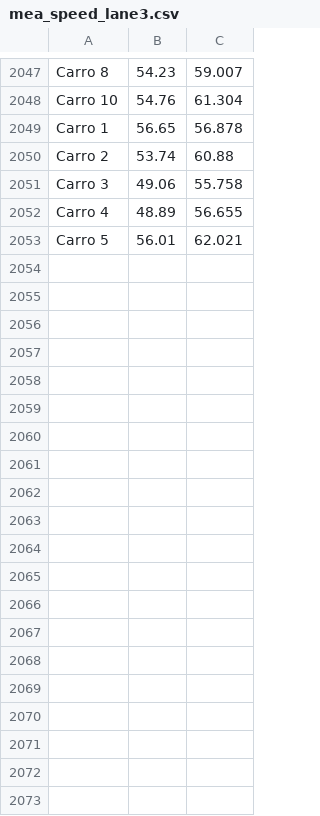
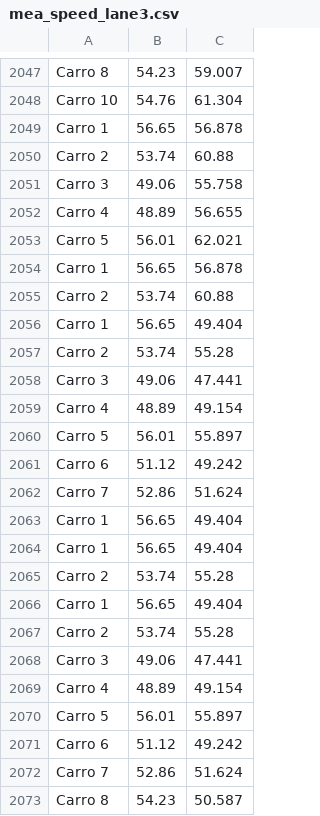
Before and after one commit to brochj/SpeedTCC, a CSV file: results/mea_speed_lane3.csv, drawn as a sheet; only a part is shown, gaps mark what is left out; the diff covers the shown part only; the diff names each change by its address in the sheet, - before the commit and + after, or states it on an @@ line.

```diff
--- a/results/mea_speed_lane3.csv
+++ b/results/mea_speed_lane3.csv
+row 2054: Carro 1 | 56.65 | 56.878
+row 2055: Carro 2 | 53.74 | 60.88
+row 2056: Carro 1 | 56.65 | 49.404
+row 2057: Carro 2 | 53.74 | 55.28
+row 2058: Carro 3 | 49.06 | 47.441
+row 2059: Carro 4 | 48.89 | 49.154
+row 2060: Carro 5 | 56.01 | 55.897
+row 2061: Carro 6 | 51.12 | 49.242
+row 2062: Carro 7 | 52.86 | 51.624
+row 2063: Carro 1 | 56.65 | 49.404
+row 2064: Carro 1 | 56.65 | 49.404
+row 2065: Carro 2 | 53.74 | 55.28
+row 2066: Carro 1 | 56.65 | 49.404
+row 2067: Carro 2 | 53.74 | 55.28
+row 2068: Carro 3 | 49.06 | 47.441
+row 2069: Carro 4 | 48.89 | 49.154
+row 2070: Carro 5 | 56.01 | 55.897
+row 2071: Carro 6 | 51.12 | 49.242
+row 2072: Carro 7 | 52.86 | 51.624
+row 2073: Carro 8 | 54.23 | 50.587
```
Also changed, not shown: 40 added rows elsewhere in this file, results/mea_speed_lane1.csv, results/mea_speed_lane2.csv, 7 other files.
